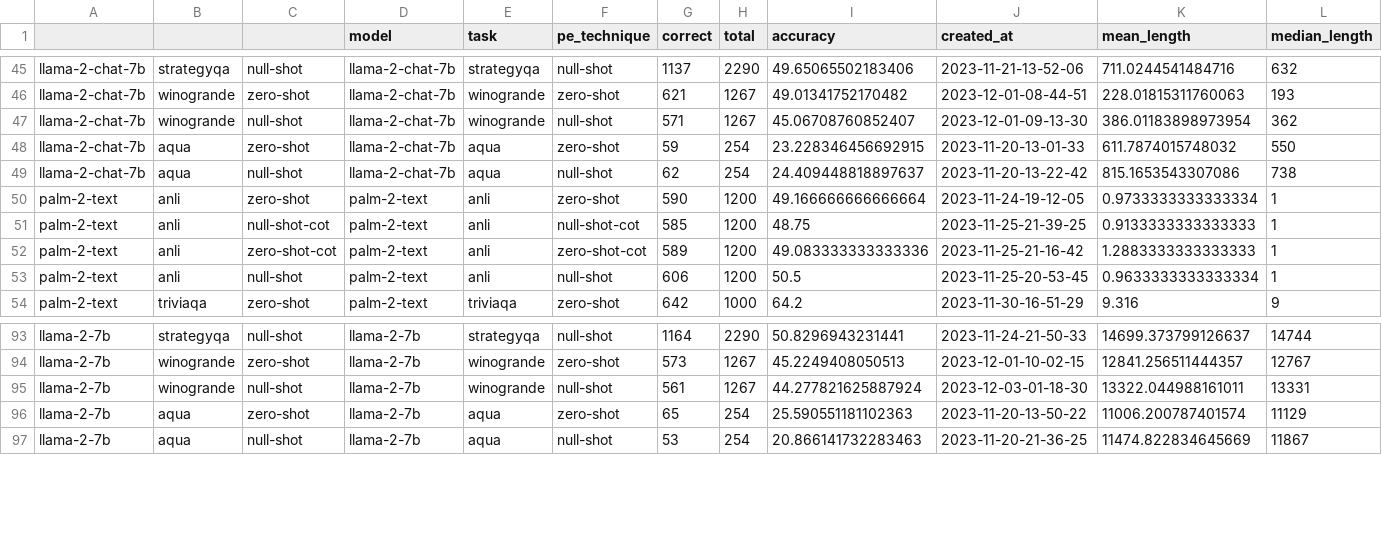
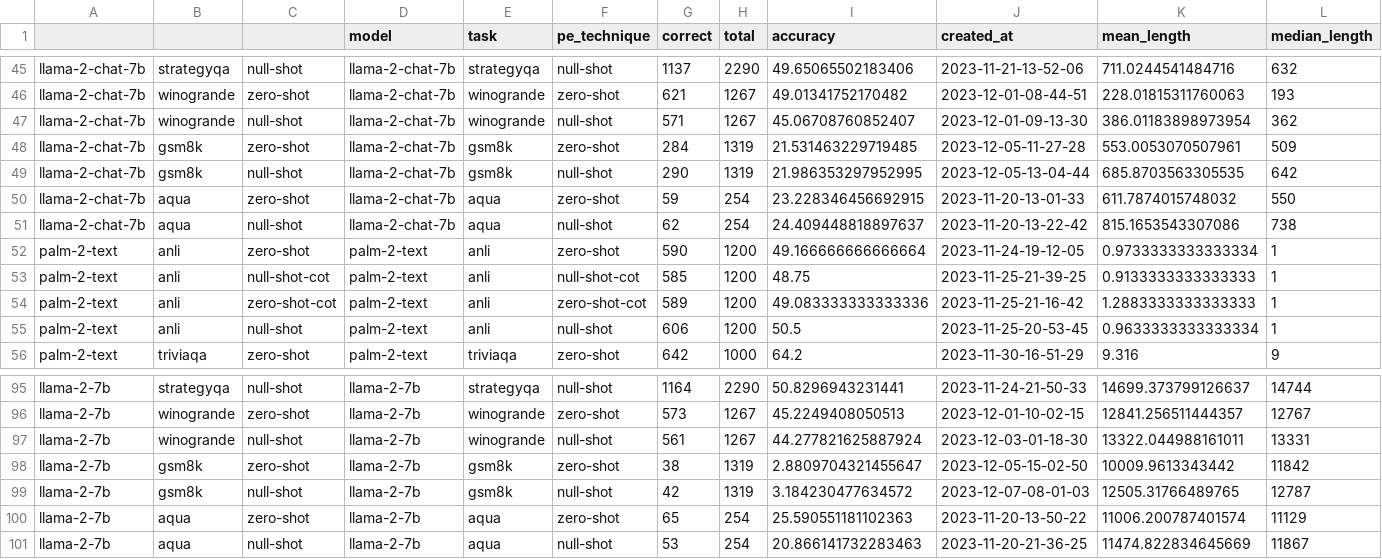
Before and after one commit to Pittawat2542/null-shot-results, a CSV file: summary.csv, drawn as a sheet; only a part is shown, gaps mark what is left out; rows hold the shown columns only; the diff names each change by its address in the sheet, - before the commit and + after, or states it on an @@ line.

Commit message:
data: update backup data

```diff
--- a/summary.csv
+++ b/summary.csv
+row 48: llama-2-chat-7b | gsm8k | zero-shot | llama-2-chat-7b | gsm8k | zero-shot | 284 | 1319 | 21.531463229719485 | 2023-12-05-11-27-28 | 553.0053070507961 | 509
+row 49: llama-2-chat-7b | gsm8k | null-shot | llama-2-chat-7b | gsm8k | null-shot | 290 | 1319 | 21.986353297952995 | 2023-12-05-13-04-44 | 685.8703563305535 | 642
+row 98: llama-2-7b | gsm8k | zero-shot | llama-2-7b | gsm8k | zero-shot | 38 | 1319 | 2.8809704321455647 | 2023-12-05-15-02-50 | 10009.9613343442 | 11842
+row 99: llama-2-7b | gsm8k | null-shot | llama-2-7b | gsm8k | null-shot | 42 | 1319 | 3.184230477634572 | 2023-12-07-08-01-03 | 12505.31766489765 | 12787
```
Also changed, not shown: 5 other files.
